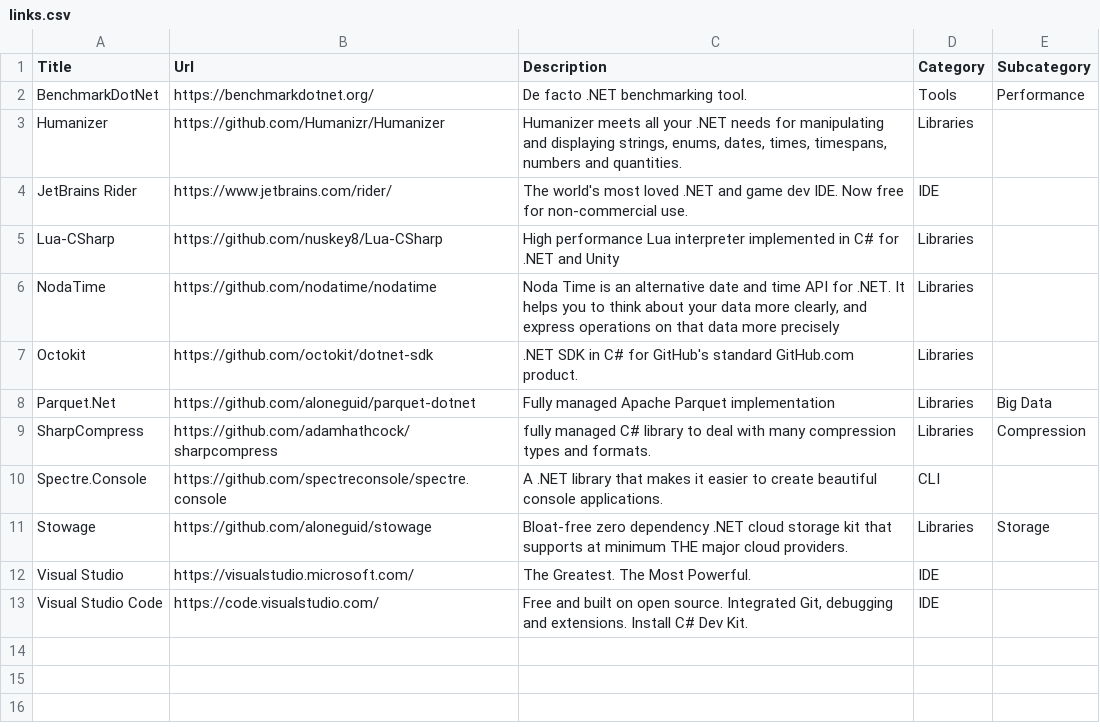
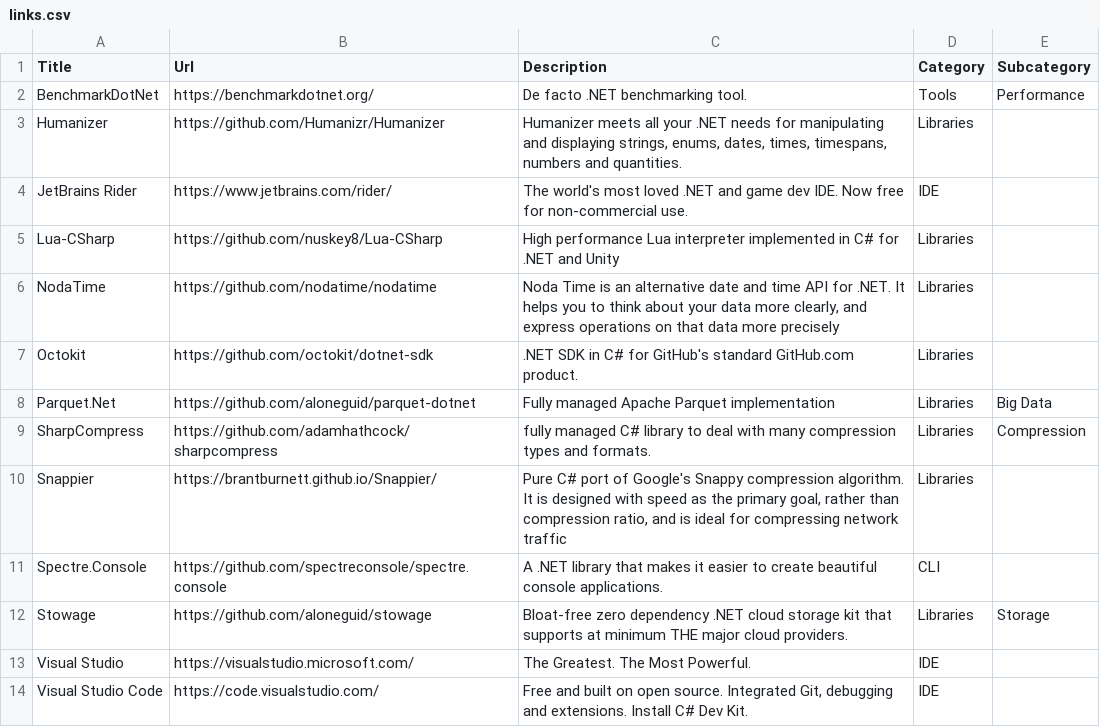
Before and after one commit to aloneguid/awesome-dotnet, a CSV file: links.csv, drawn as a sheet.

```diff
--- a/links.csv
+++ b/links.csv
@@ -9,2 +9,3 @@ Parquet.Net,https://github.com/aloneguid/parquet-dotnet,Fully managed Apache Par
 SharpCompress,https://github.com/adamhathcock/sharpcompress,fully managed C# library to deal with many compression types and formats.,Libraries,Compression
+Snappier,https://brantburnett.github.io/Snappier/,"Pure C# port of Google's Snappy compression algorithm. It is designed with speed as the primary goal, rather than compression ratio, and is ideal for compressing network traffic",Libraries,
 Spectre.Console,https://github.com/spectreconsole/spectre.console,A .NET library that makes it easier to create beautiful console applications.,CLI,
```
Also changed, not shown: 1 other file.
